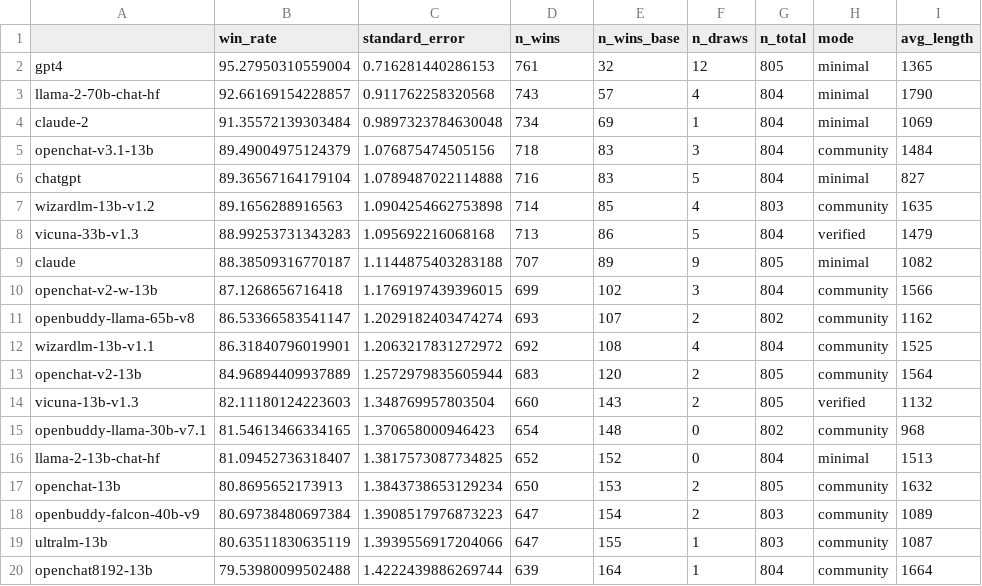
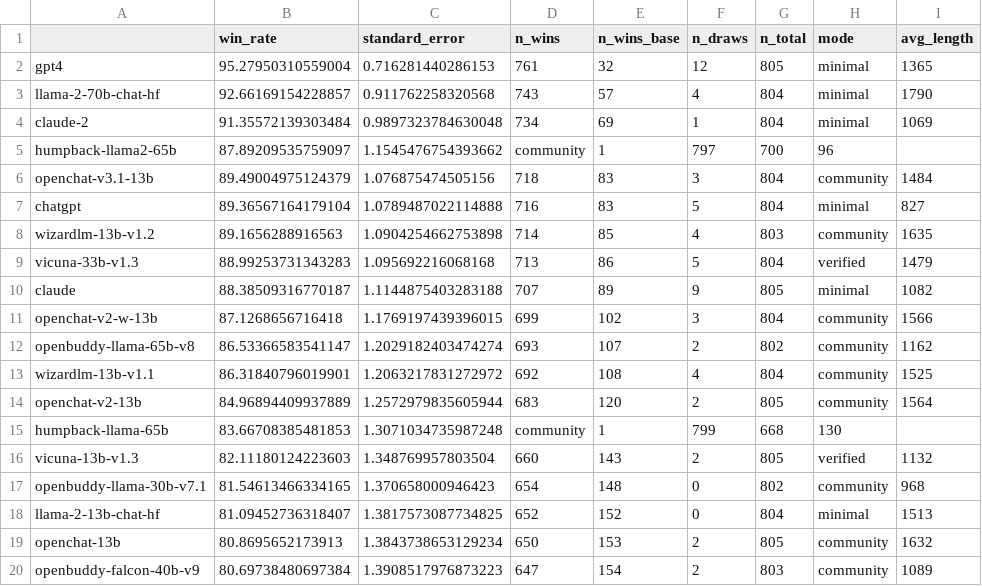
Before and after one commit to tatsu-lab/alpaca_eval, a CSV file: src/alpaca_eval/leaderboards/data_AlpacaEval/alpaca_eval_gpt4_leaderboard.csv, drawn as a sheet; only a part is shown; the shorter side is filled out with more unchanged rows; the diff names each change by its address in the sheet, - before the commit and + after, or states it on an @@ line.

Commit message:
Add humpback to AlpacaEval

```diff
--- a/src/alpaca_eval/leaderboards/data_AlpacaEval/alpaca_eval_gpt4_leaderboard.csv
+++ b/src/alpaca_eval/leaderboards/data_AlpacaEval/alpaca_eval_gpt4_leaderboard.csv
+row 5: humpback-llama2-65b | 87.89209535759097 | 1.1545476754393662 | community | 1 | 797 | 700 | 96
+row 15: humpback-llama-65b | 83.66708385481853 | 1.3071034735987248 | community | 1 | 799 | 668 | 130
```
Also changed, not shown: 5 other files.
